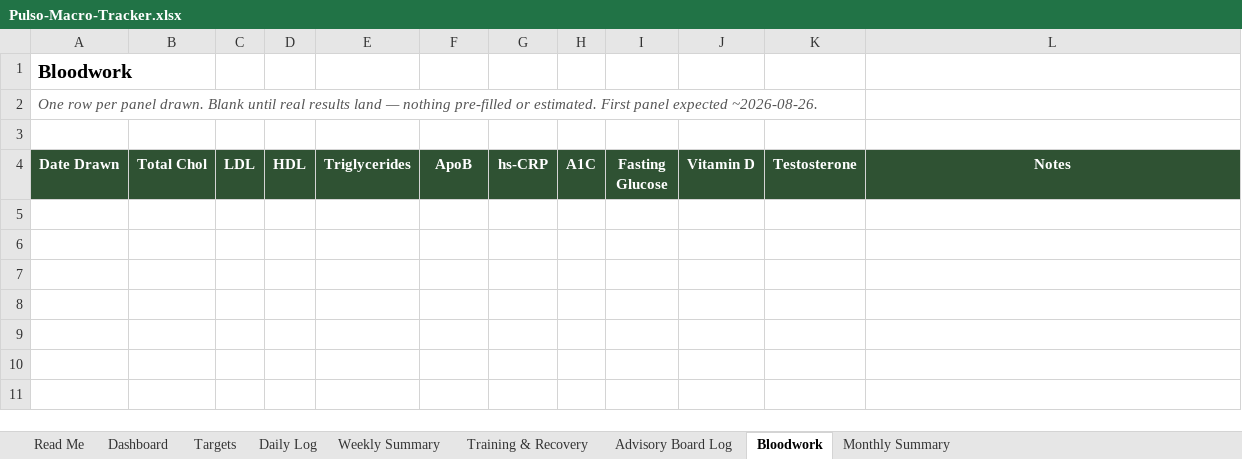
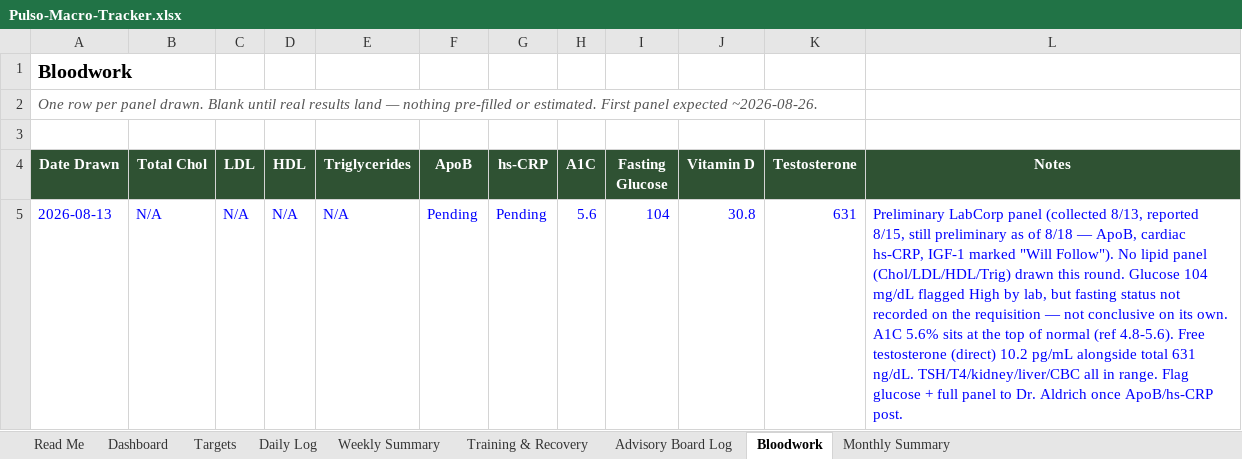
Before and after one commit to robertoyanezjr/Pulso, an Excel workbook: coach/Pulso-Macro-Tracker.xlsx, sheet Bloodwork, drawn as a sheet; values as stored, in another font and other column widths than the file's, no borders; the diff names each change by its address in the sheet, - before the commit and + after, or states it on an @@ line.

```diff
--- a/coach/Pulso-Macro-Tracker.xlsx (sheet Bloodwork)
+++ b/coach/Pulso-Macro-Tracker.xlsx (sheet Bloodwork)
+row 5: 2026-08-13 | N/A | N/A | N/A | N/A | Pending | Pending | 5.6 | 104 | 30.8 | 631 | Preliminary LabCorp panel (collected 8/13, reported 8/15, still preliminary as of 8/18 — ApoB, cardiac hs-CRP, IGF-1 marked "Will Follow"). No lipid panel (Chol/LDL/HDL/Trig) drawn this round. Glucose 104 mg/dL flagged High by lab, but fasting status not recorded on the requisition — not conclusive on its own. A1C 5.6% sits at the top of normal (ref 4.8-5.6). Free testosterone (direct) 10.2 pg/mL alongside total 631 ng/dL. TSH/T4/kidney/liver/CBC all in range. Flag glucose + full panel to Dr. Aldrich once ApoB/hs-CRP post.
```
Also changed, not shown: 1 other file.
